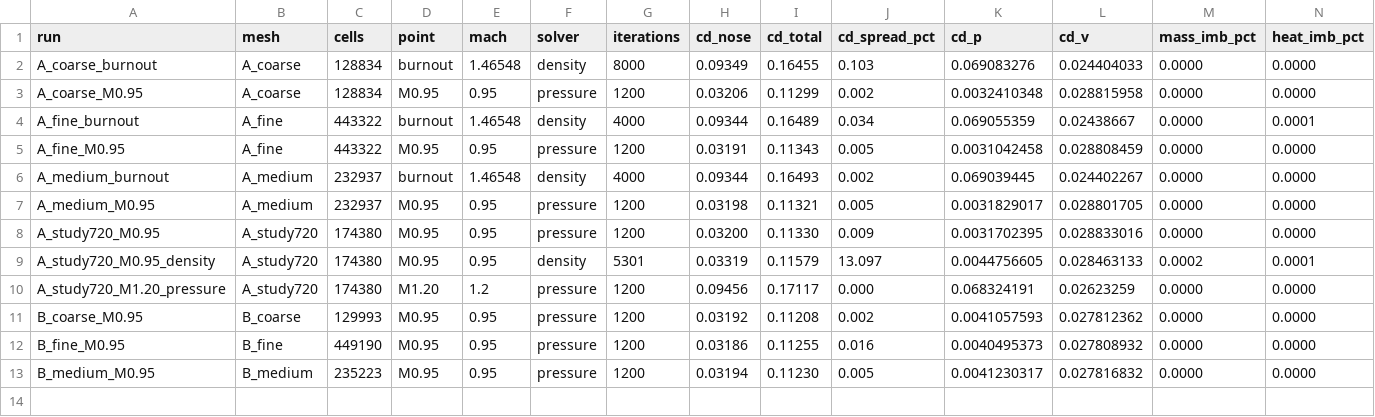
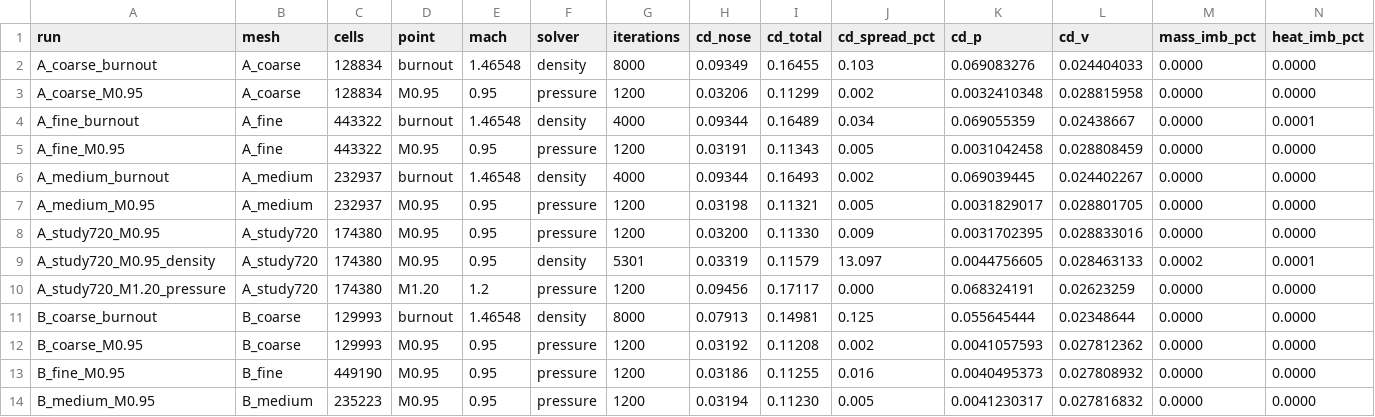
Before and after one commit to Landonowins/weisshorn-nose-cone, a CSV file: ME474/runs/summary.csv, drawn as a sheet; only a part is shown; rows hold the shown columns only; the diff names each change by its address in the sheet, - before the commit and + after, or states it on an @@ line.

```diff
--- a/ME474/runs/summary.csv
+++ b/ME474/runs/summary.csv
+row 11: B_coarse_burnout | B_coarse | 129993 | burnout | 1.46548 | density | 8000 | 0.07913 | 0.14981 | 0.125 | 0.055645444 | 0.02348644 | 0.0000 | 0.0000
```
Also changed, not shown: 6 other files.
